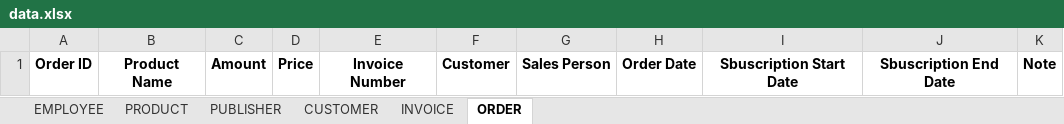
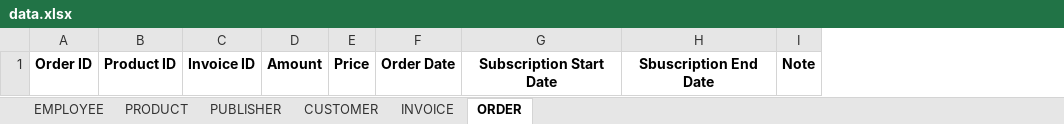
Before and after one commit to chou5/Server_DbProject, an Excel workbook: data.xlsx, sheet ORDER, drawn as a sheet; values as stored, in another font and other column widths than the file's, no borders; removed rows and columns are numbered as before the commit, all else as after; the diff names each change by its address in the sheet, - before the commit and + after, or states it on an @@ line.

```diff
--- a/data.xlsx (sheet ORDER)
+++ b/data.xlsx (sheet ORDER)
-column B, row 1: Product Name
+column B, row 1: Product ID
+column C, row 1: Invoice ID
-column E, row 1: Invoice Number
-column F, row 1: Customer
-column G, row 1: Sales Person
-column I, row 1: Sbuscription Start Date
+column G, row 1: Subscription Start Date
```
Also changed, not shown: sheet INVOICE, sheet CUSTOMER, sheet PUBLISHER, sheet EMPLOYEE, sheet PRODUCT, 3 other files.
